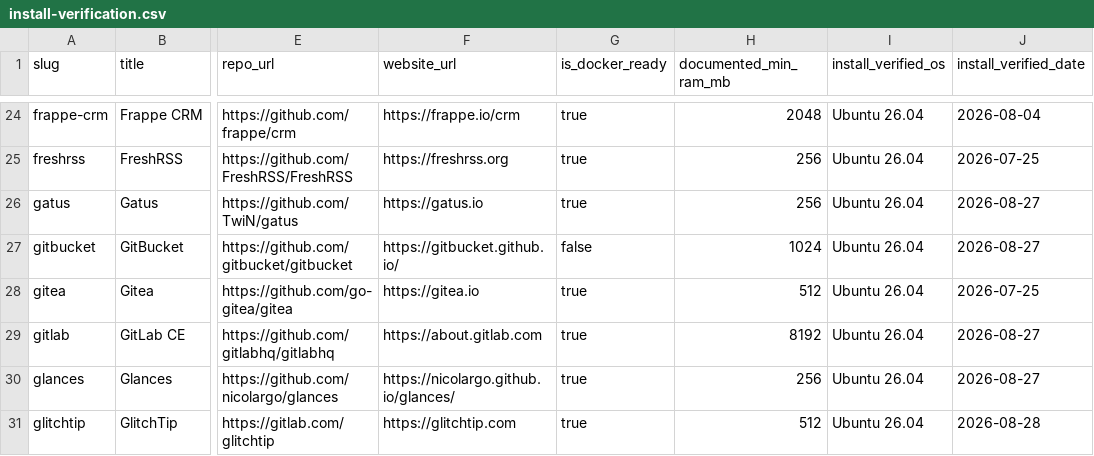
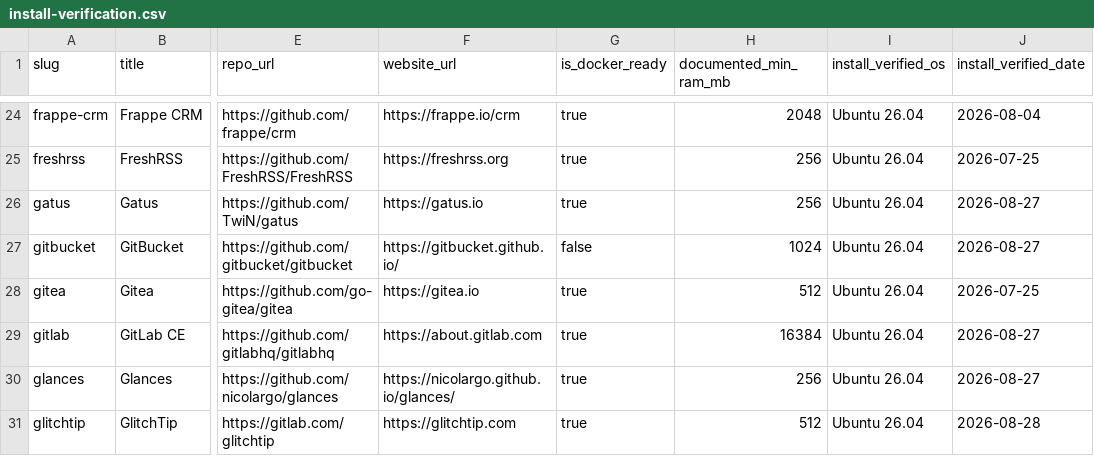
Before and after one commit to usualdesigner/selfhost-atlas-data, a CSV file: install-verification.csv, drawn as a sheet; only a part is shown, gaps mark what is left out; the diff covers the shown part only; the diff names each change by its address in the sheet, - before the commit and + after, or states it on an @@ line.

Commit message:
Refresh export — 106 records, 104 install-verified
The Project Management cluster (leantime, openproject, plane, taiga,
vikunja) landed in the catalog, and gitlab's documented minimum RAM
moved 8192 -> 16384 MB.

Verified against production before publishing: all five new app pages
return 200, and the export matches the live catalog record-for-record.

```diff
--- a/install-verification.csv
+++ b/install-verification.csv
-H29 (documented_min_ram_mb): 8192
+H29 (documented_min_ram_mb): 16384
```
Also changed, not shown: 5 added rows elsewhere in this file, 2 other files.
